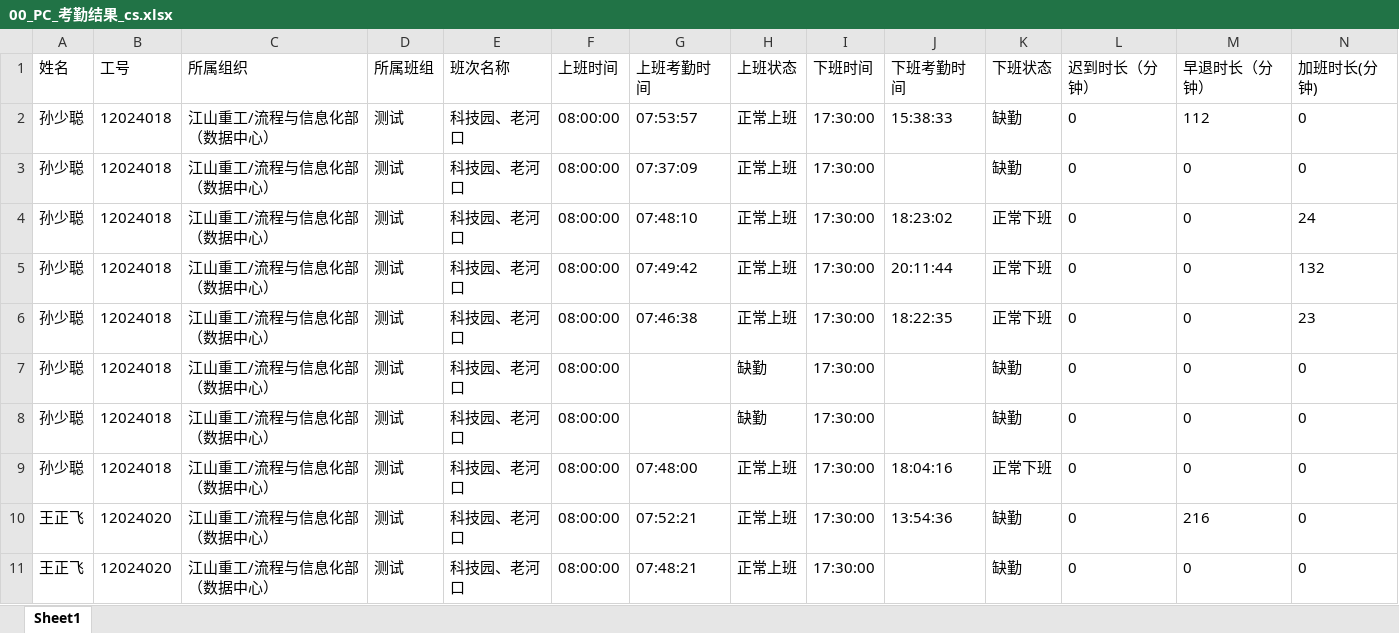
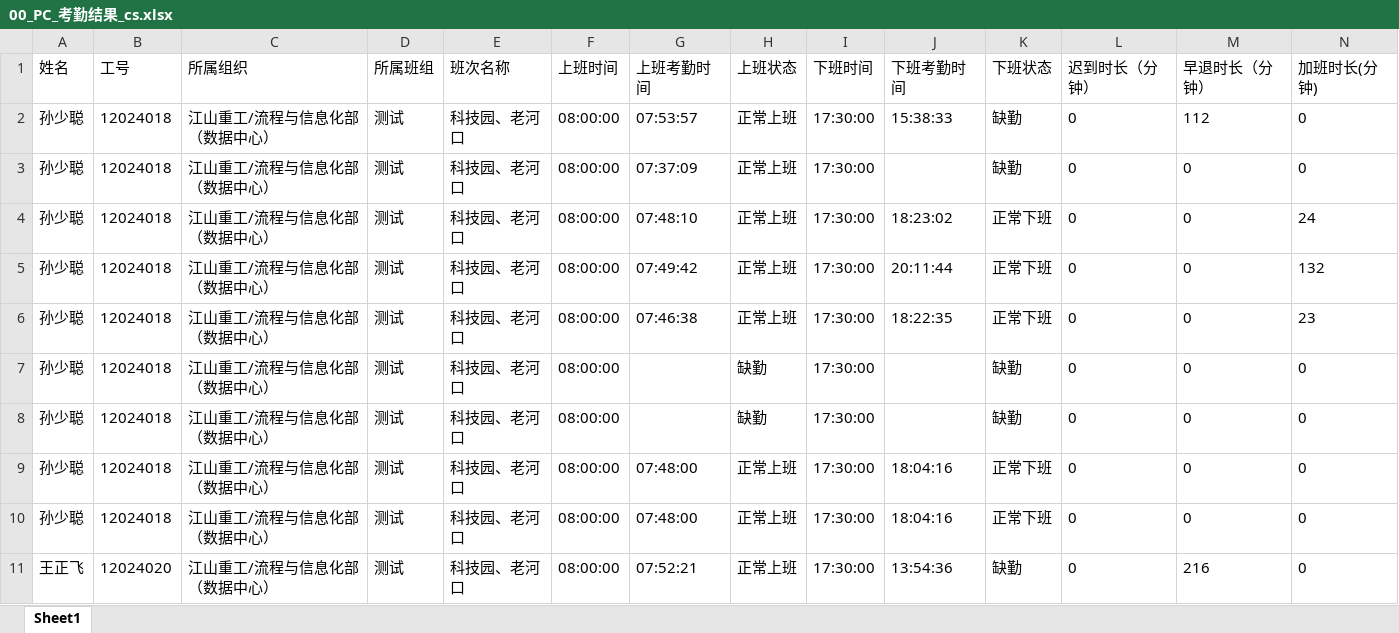
Before and after one commit to SunACong/attendance-track, an Excel workbook: cs/00_PC_考勤结果_cs.xlsx, sheet Sheet1, drawn as a sheet; only a part is shown; the shorter side is filled out with more unchanged rows; values as stored, in another font and other column widths than the file's, no borders; rows hold the shown columns only; the diff names each change by its address in the sheet, - before the commit and + after, or states it on an @@ line.

```diff
--- a/cs/00_PC_考勤结果_cs.xlsx (sheet Sheet1)
+++ b/cs/00_PC_考勤结果_cs.xlsx (sheet Sheet1)
+row 9: 孙少聪 | 12024018 | 江山重工/流程与信息化部（数据中心） | 测试 | 科技园、老河口 | 08:00:00 | 07:48:00 | 正常上班 | 17:30:00 | 18:04:16 | 正常下班 | 0 | 0 | 0
```
Also changed, not shown: cs/01_通信录.xlsx, 考勤统计结果.xlsx, 14 other files.
